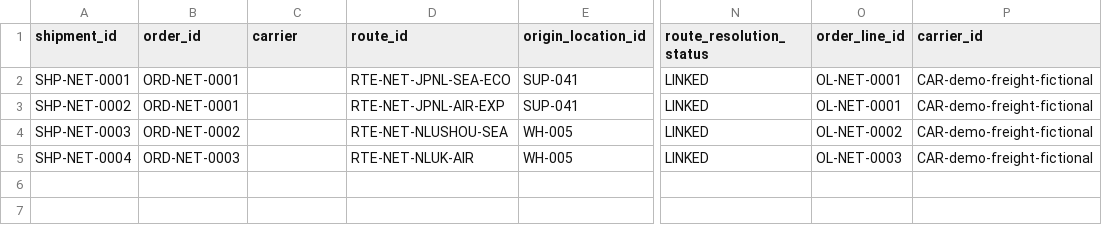
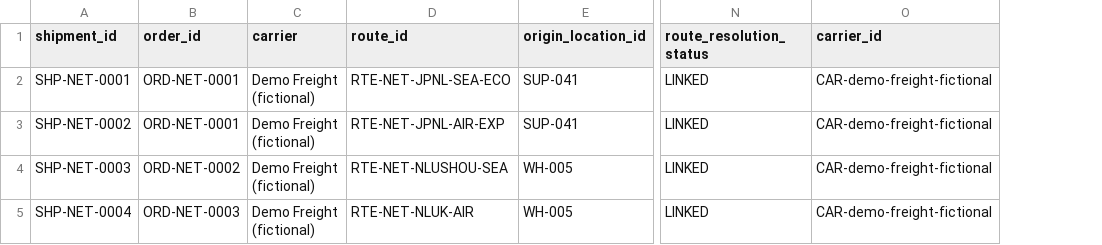
Before and after one commit to IAMDNMR/noordveld.machinery, a CSV file: backend/data/canonical/logistics/network_shipments.csv, drawn as a sheet; only a part is shown, gaps mark what is left out; the diff names each change by its address in the sheet, - before the commit and + after, or states it on an @@ line.

```diff
--- a/backend/data/canonical/logistics/network_shipments.csv
+++ b/backend/data/canonical/logistics/network_shipments.csv
-column O (order_line_id), rows 2-5: OL-NET-0001 | OL-NET-0001 | OL-NET-0002 | OL-NET-0003
-C2:C5 (carrier): (empty)
+C2:C5 (carrier): Demo Freight (fictional)
```
Also changed, not shown: backend/data/canonical/logistics/shipments.csv, 49 other files.
